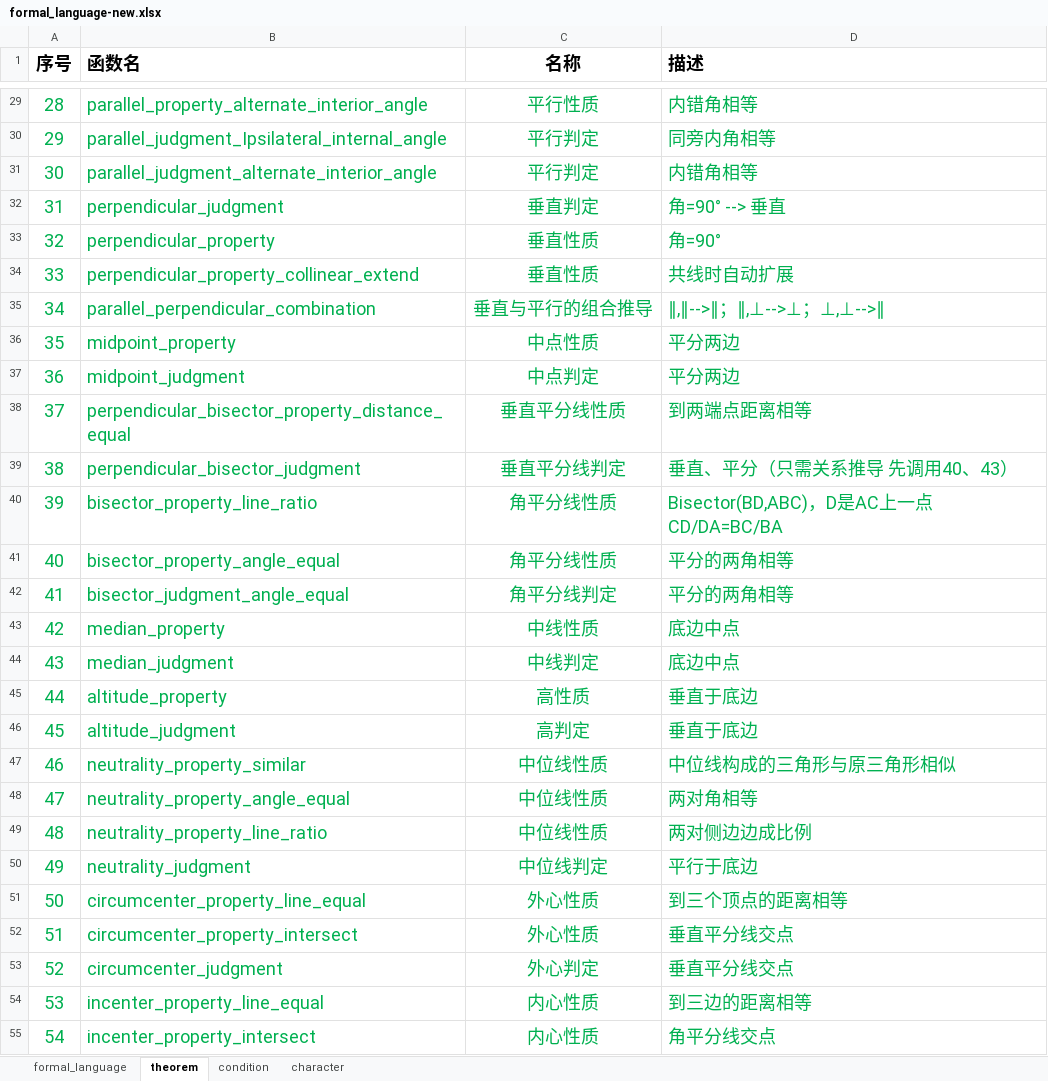
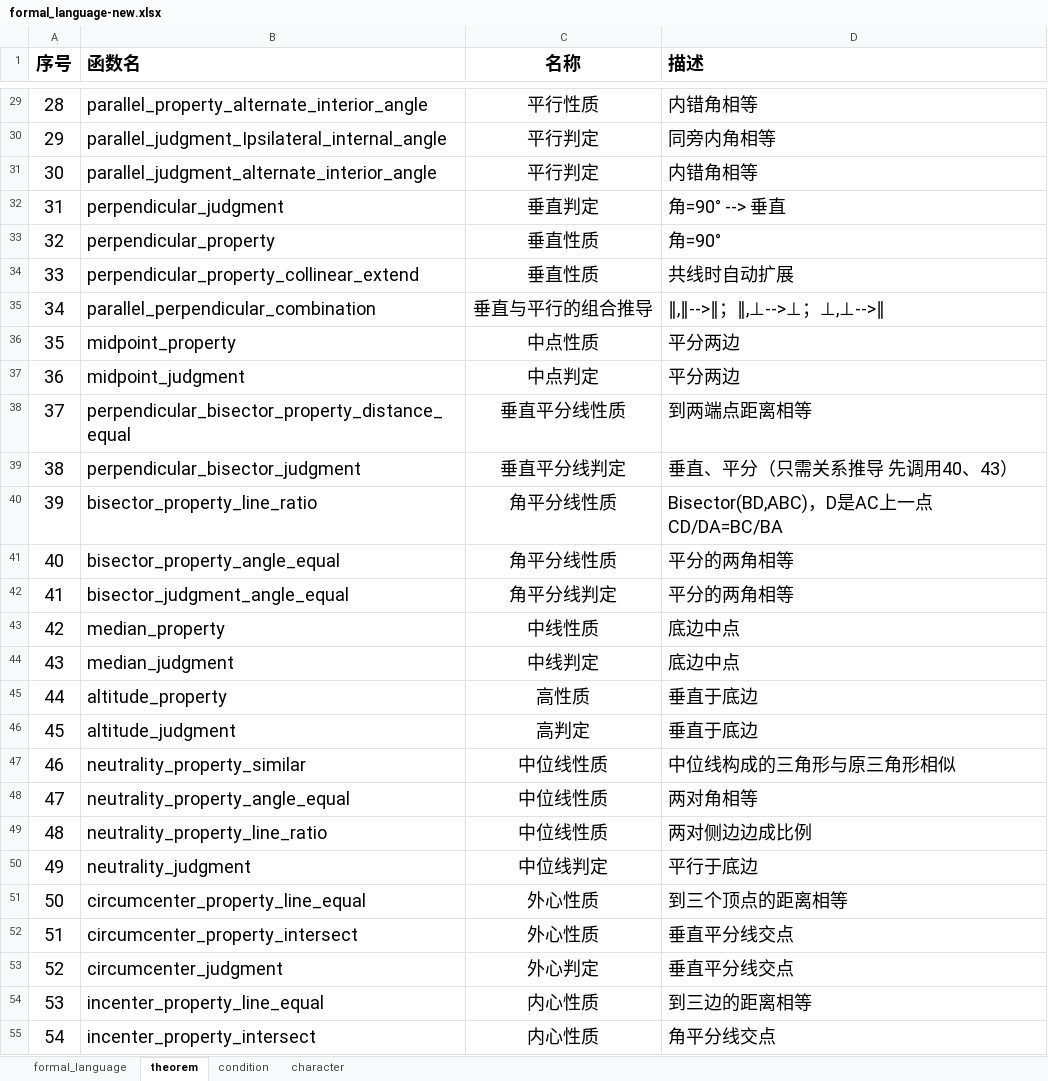
Before and after one commit to BitSecret/HyperGNet, an Excel workbook: doc/formal_language-new.xlsx, sheet theorem, drawn as a sheet; only a part is shown, gaps mark what is left out; values as stored, in another font and other column widths than the file's, no borders; the diff covers the shown part only; the diff names each change by its address in the sheet, - before the commit and + after, or states it on an @@ line.

```diff
--- a/doc/formal_language-new.xlsx (sheet theorem)
+++ b/doc/formal_language-new.xlsx (sheet theorem)
-A29:D55 text colour: #00B050
+A29:D55 text colour: black
```
Also changed, not shown: cell formats elsewhere in this sheet, sheet formal_language, sheet condition, sheet character, 33 other files.
